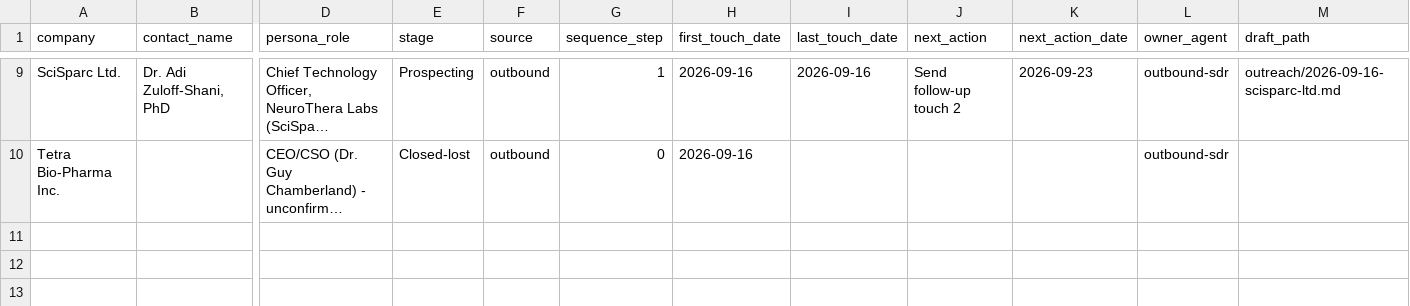
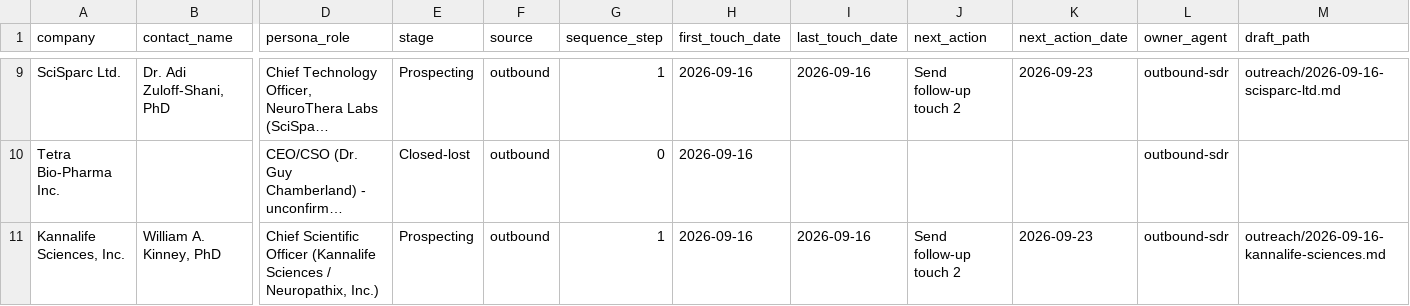
Before and after one commit to pbf6fzrntd-oss/Agentic-Research, a CSV file: pipeline/contacts.csv, drawn as a sheet; only a part is shown, gaps mark what is left out; long unchanged cells end in …; rows hold the shown columns only; the diff names each change by its address in the sheet, - before the commit and + after, or states it on an @@ line.

```diff
--- a/pipeline/contacts.csv
+++ b/pipeline/contacts.csv
+row 11: Kannalife Sciences, Inc. | William A. Kinney, PhD | Chief Scientific Officer (Kannalife Sciences / Neuropathix, Inc.) | Prospecting | outbound | 1 | 2026-09-16 | 2026-09-16 | Send follow-up touch 2 | 2026-09-23 | outbound-sdr | outreach/2026-09-16-kannalife-sciences.md
```
Also changed, not shown: 2 other files.
